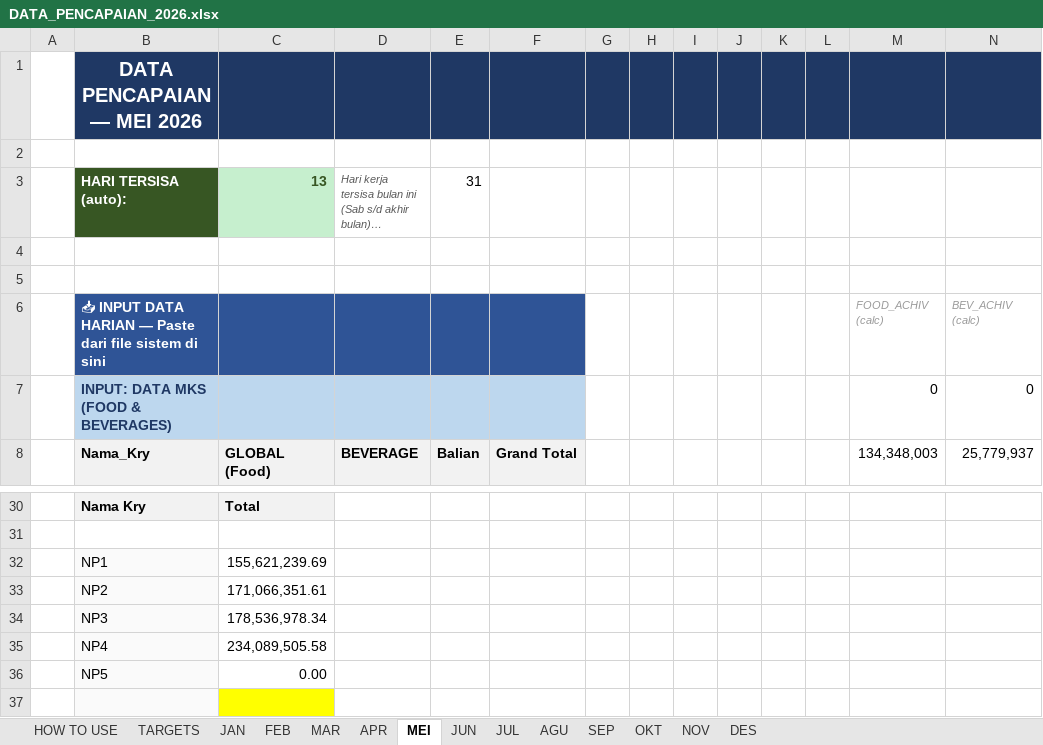
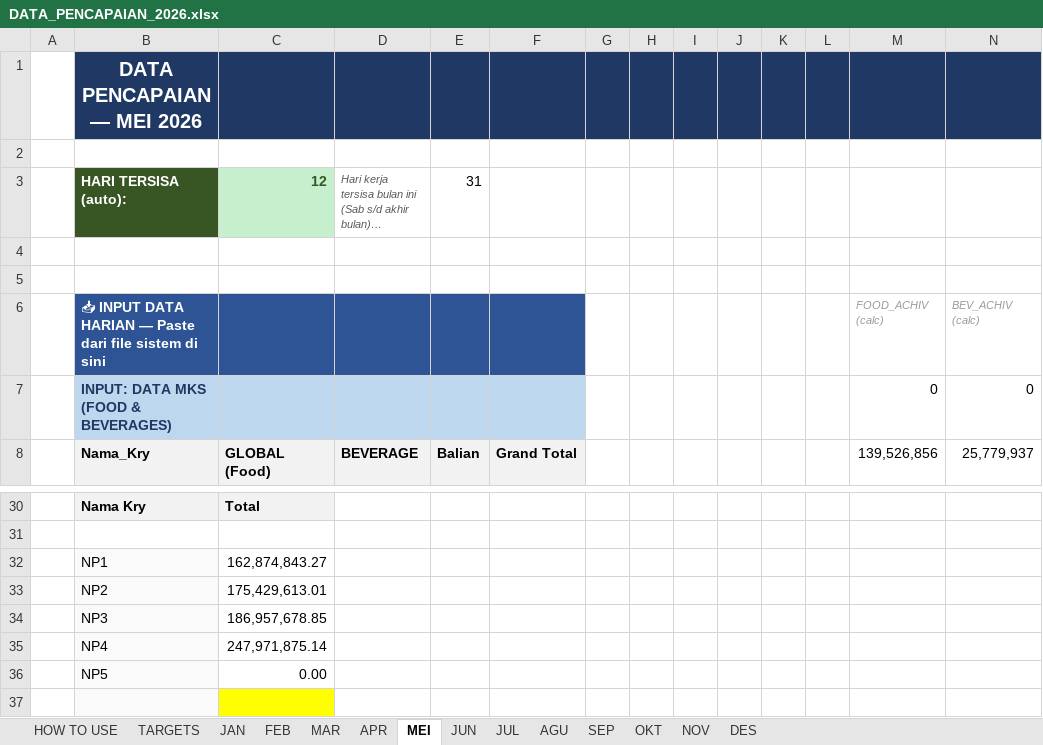
Before and after one commit to RandyT25/MKU-MKS-Area-Dashboard, an Excel workbook: uploads/DATA_PENCAPAIAN_2026.xlsx, sheet MEI, drawn as a sheet; only a part is shown, gaps mark what is left out; long unchanged cells end in …; values as stored, in another font and other column widths than the file's, no borders; conditional formats not drawn; the diff covers the shown part only; the diff names each change by its address in the sheet, - before the commit and + after, or states it on an @@ line.

Commit message:
Add files via upload

```diff
--- a/uploads/DATA_PENCAPAIAN_2026.xlsx (sheet MEI)
+++ b/uploads/DATA_PENCAPAIAN_2026.xlsx (sheet MEI)
-C3 (GLOBAL (Food)): 13
+C3 (GLOBAL (Food)): 12
-M8: 134,348,003
+M8: 139,526,856
-C32 (GLOBAL (Food)): 155,621,239.69
+C32 (GLOBAL (Food)): 162,874,843.27
-C33 (GLOBAL (Food)): 171,066,351.61
+C33 (GLOBAL (Food)): 175,429,613.01
-C34 (GLOBAL (Food)): 178,536,978.34
+C34 (GLOBAL (Food)): 186,957,678.85
-C35 (GLOBAL (Food)): 234,089,505.58
+C35 (GLOBAL (Food)): 247,971,875.14
```
Also changed, not shown: 33 added rows, 33 removed rows and 40 edited cells elsewhere in this sheet, 6 other files.
